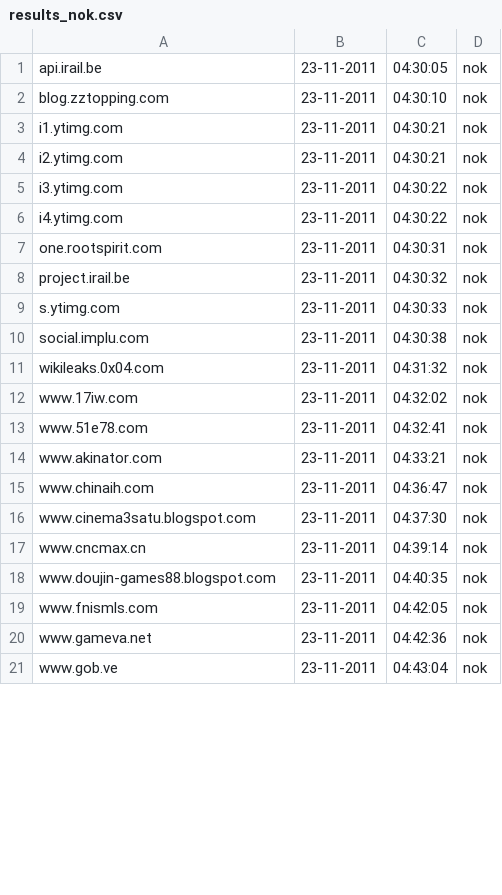
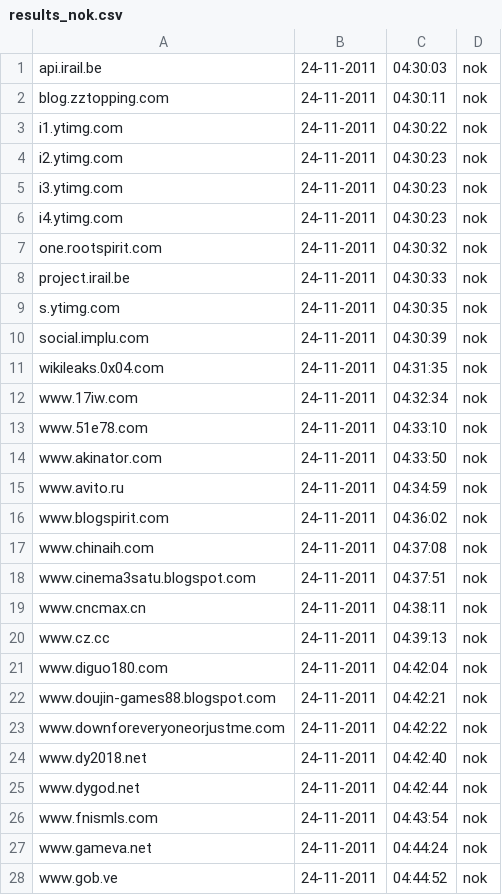
Before and after one commit to Tuinslak/GFW-URL-checker, a CSV file: testResults/nl/results_nok.csv, drawn as a sheet; only a part is shown; the diff covers the shown part only.

```diff
--- a/testResults/nl/results_nok.csv
+++ b/testResults/nl/results_nok.csv
@@ -1,21 +1,28 @@
-api.irail.be,23-11-2011,04:30:05,nok
-blog.zztopping.com,23-11-2011,04:30:10,nok
-i1.ytimg.com,23-11-2011,04:30:21,nok
-i2.ytimg.com,23-11-2011,04:30:21,nok
-i3.ytimg.com,23-11-2011,04:30:22,nok
-i4.ytimg.com,23-11-2011,04:30:22,nok
-one.rootspirit.com,23-11-2011,04:30:31,nok
-project.irail.be,23-11-2011,04:30:32,nok
-s.ytimg.com,23-11-2011,04:30:33,nok
-social.implu.com,23-11-2011,04:30:38,nok
-wikileaks.0x04.com,23-11-2011,04:31:32,nok
-www.17iw.com,23-11-2011,04:32:02,nok
-www.51e78.com,23-11-2011,04:32:41,nok
-www.akinator.com,23-11-2011,04:33:21,nok
-www.chinaih.com,23-11-2011,04:36:47,nok
-www.cinema3satu.blogspot.com,23-11-2011,04:37:30,nok
-www.cncmax.cn,23-11-2011,04:39:14,nok
-www.doujin-games88.blogspot.com,23-11-2011,04:40:35,nok
-www.fnismls.com,23-11-2011,04:42:05,nok
-www.gameva.net,23-11-2011,04:42:36,nok
-www.gob.ve,23-11-2011,04:43:04,nok
+api.irail.be,24-11-2011,04:30:03,nok
+blog.zztopping.com,24-11-2011,04:30:11,nok
+i1.ytimg.com,24-11-2011,04:30:22,nok
+i2.ytimg.com,24-11-2011,04:30:23,nok
+i3.ytimg.com,24-11-2011,04:30:23,nok
+i4.ytimg.com,24-11-2011,04:30:23,nok
+one.rootspirit.com,24-11-2011,04:30:32,nok
+project.irail.be,24-11-2011,04:30:33,nok
+s.ytimg.com,24-11-2011,04:30:35,nok
+social.implu.com,24-11-2011,04:30:39,nok
+wikileaks.0x04.com,24-11-2011,04:31:35,nok
+www.17iw.com,24-11-2011,04:32:34,nok
+www.51e78.com,24-11-2011,04:33:10,nok
+www.akinator.com,24-11-2011,04:33:50,nok
+www.avito.ru,24-11-2011,04:34:59,nok
+www.blogspirit.com,24-11-2011,04:36:02,nok
+www.chinaih.com,24-11-2011,04:37:08,nok
+www.cinema3satu.blogspot.com,24-11-2011,04:37:51,nok
+www.cncmax.cn,24-11-2011,04:38:11,nok
+www.cz.cc,24-11-2011,04:39:13,nok
+www.diguo180.com,24-11-2011,04:42:04,nok
+www.doujin-games88.blogspot.com,24-11-2011,04:42:21,nok
+www.downforeveryoneorjustme.com,24-11-2011,04:42:22,nok
+www.dy2018.net,24-11-2011,04:42:40,nok
+www.dygod.net,24-11-2011,04:42:44,nok
+www.fnismls.com,24-11-2011,04:43:54,nok
+www.gameva.net,24-11-2011,04:44:24,nok
+www.gob.ve,24-11-2011,04:44:52,nok
```
Also changed, not shown: 3 added rows and 39 edited cells elsewhere in this file, testResults/nl/results.csv, testResults/nl/results_ok.csv.
